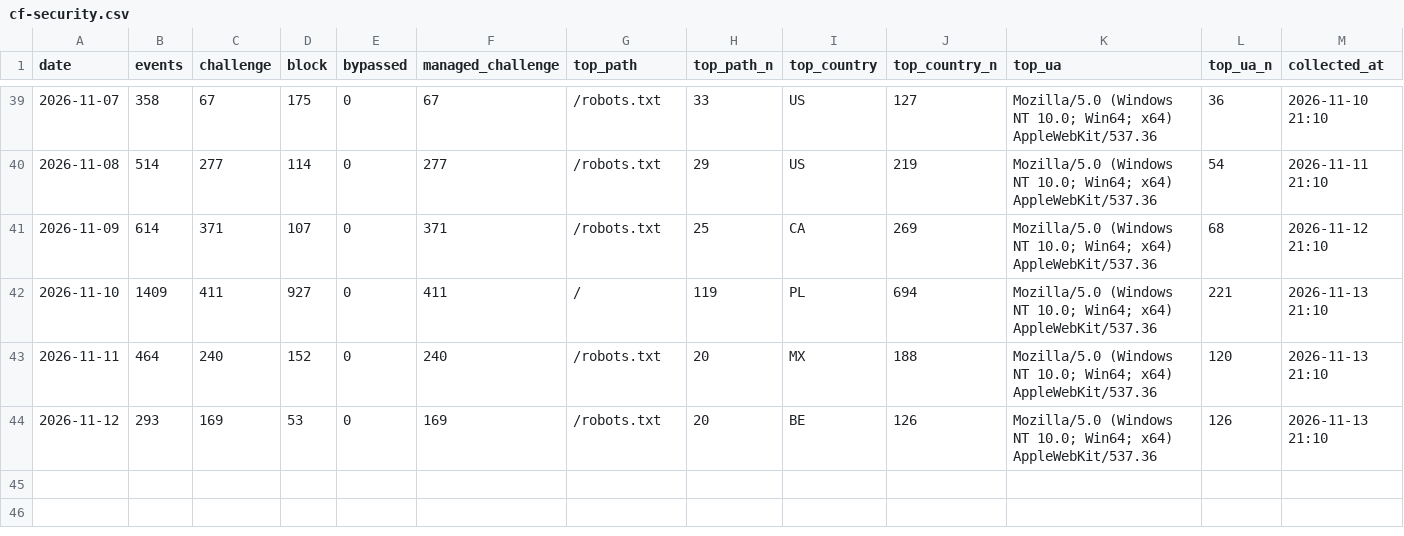
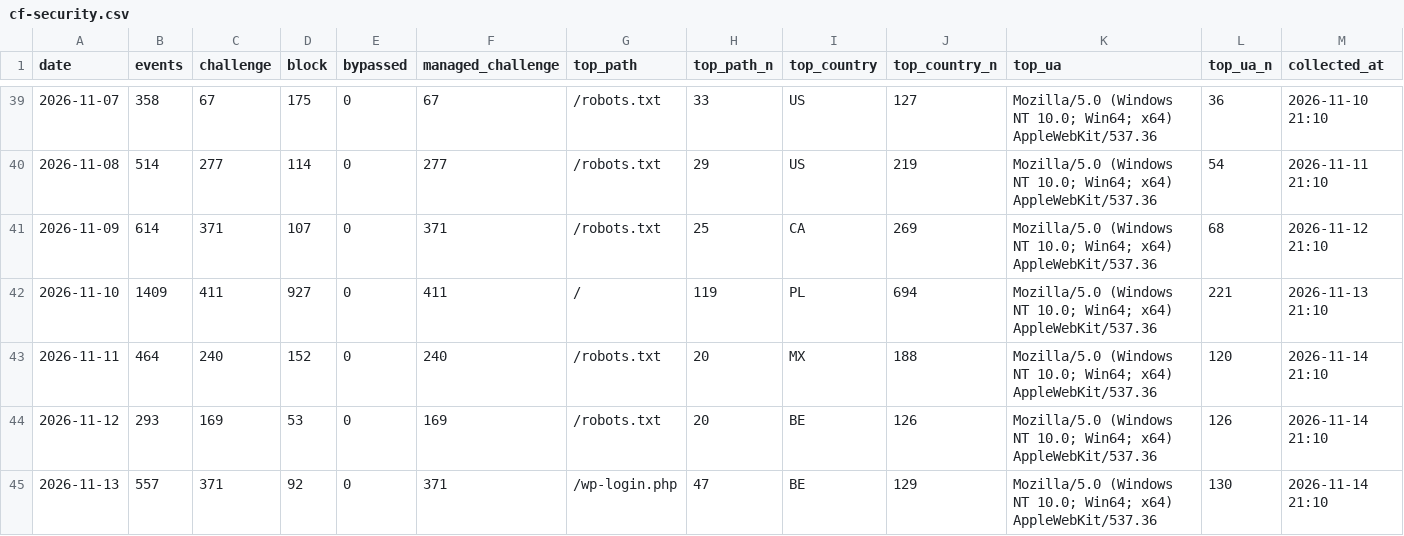
Before and after one commit to GeekBilly/theseventhrealm, a CSV file: 11-运营/data/cf-security.csv, drawn as a sheet; only a part is shown, gaps mark what is left out.

```diff
--- a/11-运营/data/cf-security.csv
+++ b/11-运营/data/cf-security.csv
@@ -42,3 +42,4 @@ date,events,challenge,block,bypassed,managed_challenge,top_path,top_path_n,top_c
 2026-11-10,1409,411,927,0,411,/,119,PL,694,Mozilla/5.0 (Windows NT 10.0; Win64; x64) AppleWebKit/537.36,221,2026-11-13 21:10
-2026-11-11,464,240,152,0,240,/robots.txt,20,MX,188,Mozilla/5.0 (Windows NT 10.0; Win64; x64) AppleWebKit/537.36,120,2026-11-13 21:10
-2026-11-12,293,169,53,0,169,/robots.txt,20,BE,126,Mozilla/5.0 (Windows NT 10.0; Win64; x64) AppleWebKit/537.36,126,2026-11-13 21:10
+2026-11-11,464,240,152,0,240,/robots.txt,20,MX,188,Mozilla/5.0 (Windows NT 10.0; Win64; x64) AppleWebKit/537.36,120,2026-11-14 21:10
+2026-11-12,293,169,53,0,169,/robots.txt,20,BE,126,Mozilla/5.0 (Windows NT 10.0; Win64; x64) AppleWebKit/537.36,126,2026-11-14 21:10
+2026-11-13,557,371,92,0,371,/wp-login.php,47,BE,129,Mozilla/5.0 (Windows NT 10.0; Win64; x64) AppleWebKit/537.36,130,2026-11-14 21:10
```
Also changed, not shown: 04-市场/03-推广获客/数据回收/站点分析/站点数据.csv, 11-运营/data/deepseek-balance.csv, 17 other files.
